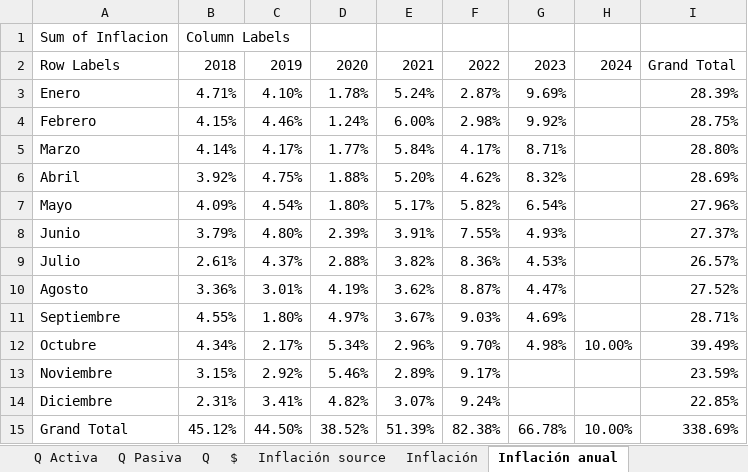
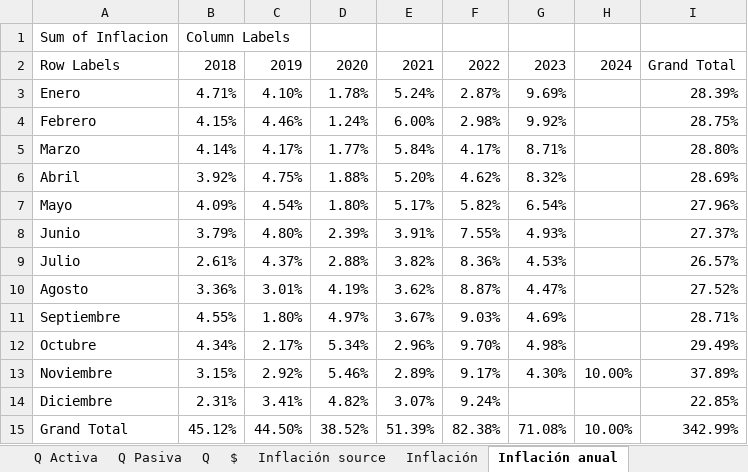
Before and after one commit to aseguradoracgit/Indicadores-macro, an Excel workbook: Datos macro.xlsx, sheet Inflación anual, drawn as a sheet; values as stored, in another font and other column widths than the file's, no borders; charts and pictures not drawn; 2 other sheets too large or unreadable and not compared; the diff names each change by its address in the sheet, - before the commit and + after, or states it on an @@ line.

```diff
--- a/Datos macro.xlsx (sheet Inflación anual)
+++ b/Datos macro.xlsx (sheet Inflación anual)
-H12: 10.00%
+H12: (empty)
-I12: 39.49%
+I12: 29.49%
-G13: (empty)
+G13: 4.30%
-H13: (empty)
+H13: 10.00%
-I13: 23.59%
+I13: 37.89%
-G15: 66.78%
+G15: 71.08%
-I15: 338.69%
+I15: 342.99%
```
Also changed, not shown: sheet IMAE sectores, sheet TC, sheet Circulante gráfica, sheet Q, sheet $, sheet Inflación, 8 more sheets, charts or pictures.
